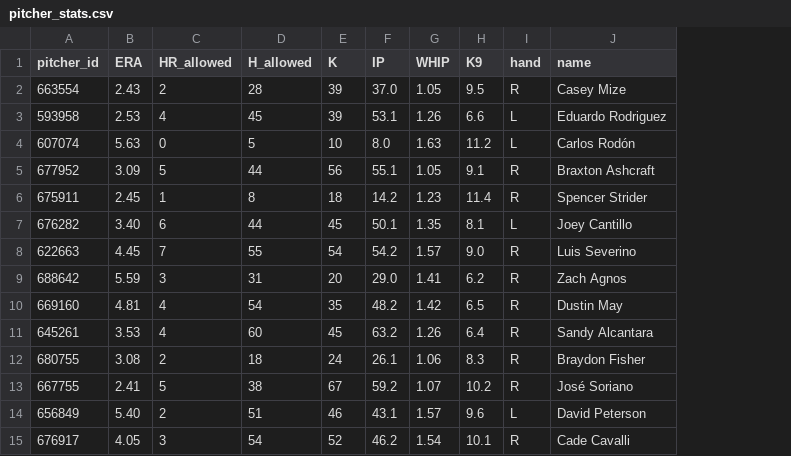
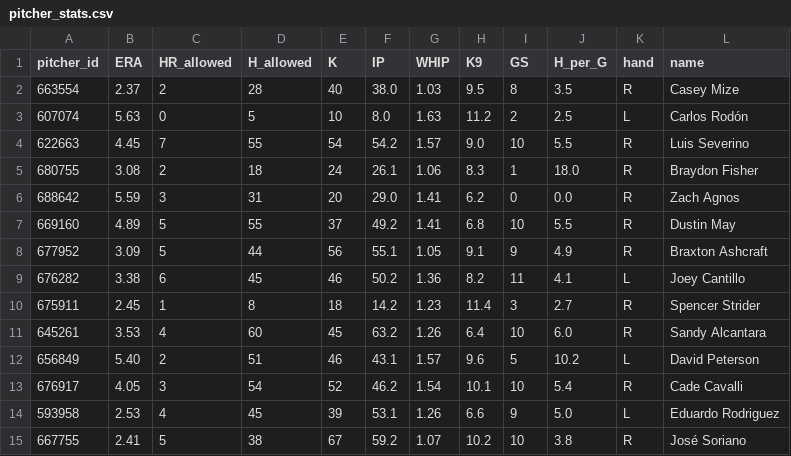
Before and after one commit to HitByOne/mlb-dashboard, a CSV file: data/pitcher_stats.csv, drawn as a sheet; removed rows and columns are numbered as before the commit, all else as after; the diff names each change by its address in the sheet, - before the commit and + after, or states it on an @@ line.

```diff
--- a/data/pitcher_stats.csv
+++ b/data/pitcher_stats.csv
+column I (GS), rows 2-3: 8 | 2; row 8: 9; rows 10-13: 3 | 10 | 5 | 10
+column J (H_per_G), rows 2-3: 3.5 | 2.5; row 8: 4.9; rows 10-13: 2.7 | 6.0 | 10.2 | 5.4
-B2 (ERA): 2.43
+B2 (ERA): 2.37
-E2 (K): 39
+E2 (K): 40
-F2 (IP): 37.0
+F2 (IP): 38.0
-G2 (WHIP): 1.05
+G2 (WHIP): 1.03
@@ row 8 moved to row 4: 622663 @@
@@ row 12 moved to row 5: 680755 @@
@@ row 9 moved to row 6: 688642 @@
+row 7: 669160 | 4.89 | 5 | 55 | 37 | 49.2 | 1.41 | 6.8 | 10 | 5.5 | R | Dustin May
+row 9: 676282 | 3.38 | 6 | 45 | 46 | 50.2 | 1.36 | 8.2 | 11 | 4.1 | L | Joey Cantillo
-row 7: 676282 | 3.40 | 6 | 44 | 45 | 50.1 | 1.35 | 8.1 | L | Joey Cantillo
-row 10: 669160 | 4.81 | 4 | 54 | 35 | 48.2 | 1.42 | 6.5 | R | Dustin May
@@ row 3 moved to row 14: 593958 @@
@@ row 13 moved to row 15: 667755 @@
```
Also changed, not shown: data/bvp.csv, data/hit_streaks.csv, 10 other files.
